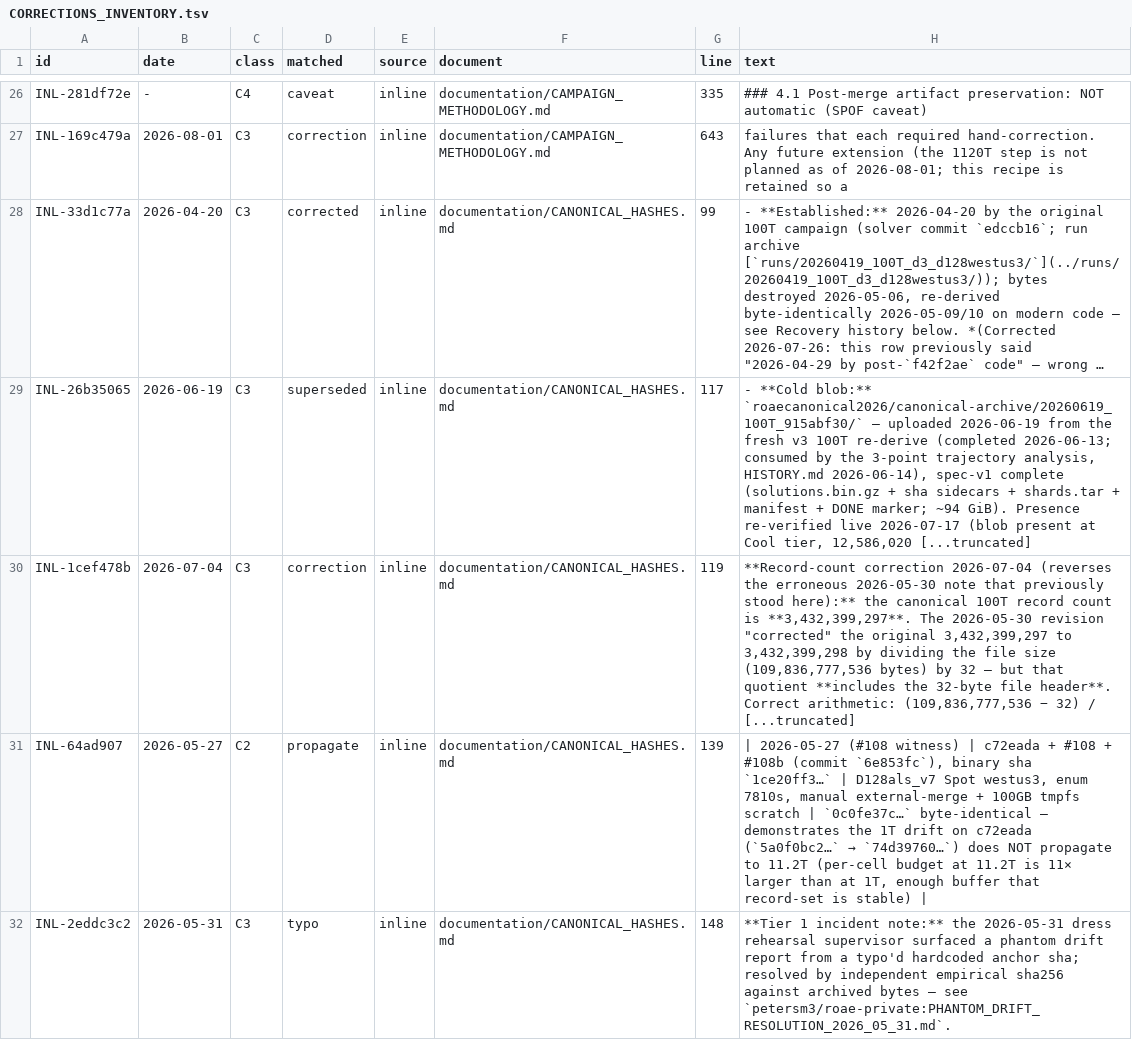
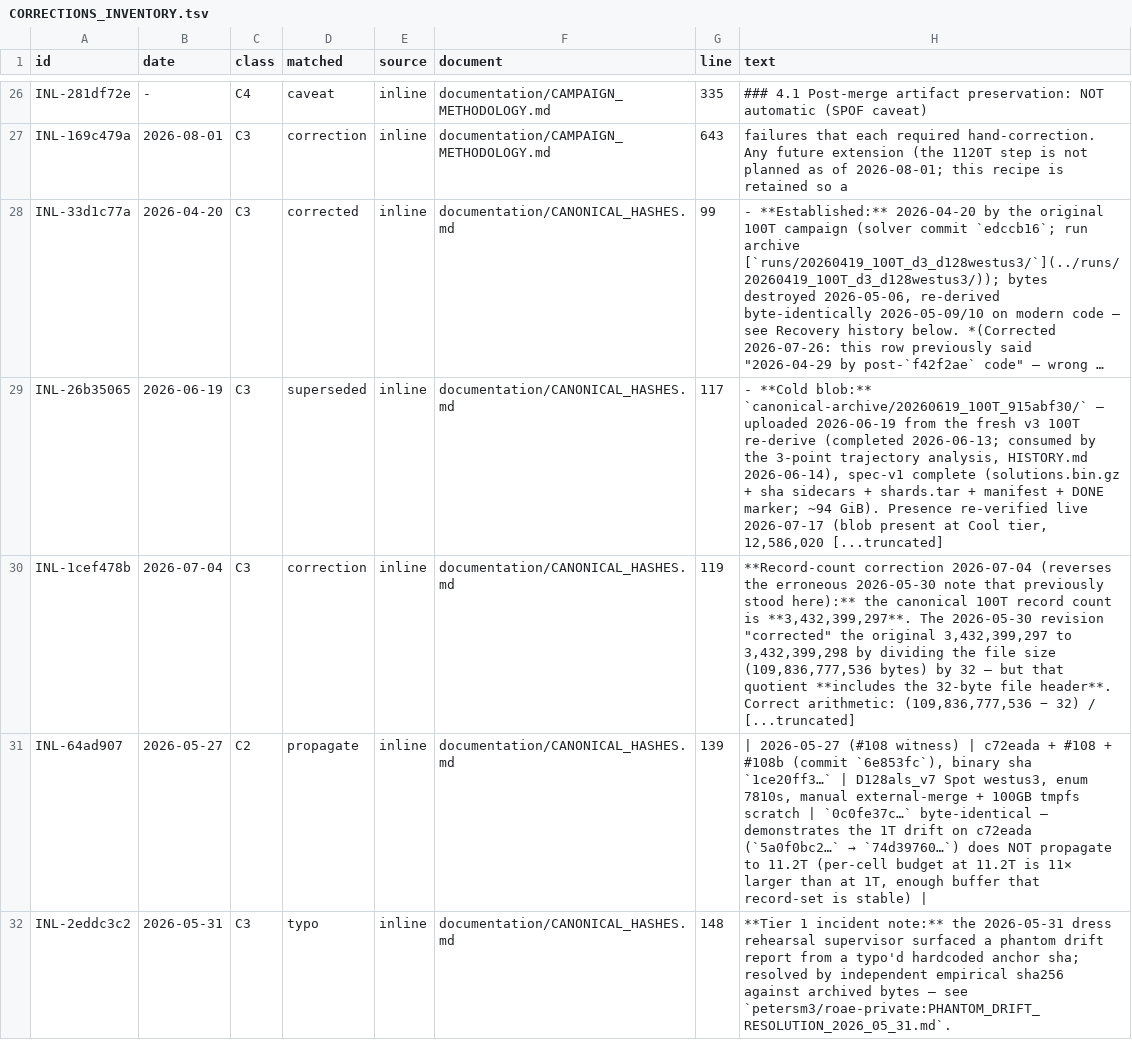
Before and after one commit to petersm3/roae, a TSV file: documentation/CORRECTIONS_INVENTORY.tsv, drawn as a sheet; only a part is shown, gaps mark what is left out; long unchanged cells end in …; the diff covers the shown part only; the diff names each change by its address in the sheet, - before the commit and + after, or states it on an @@ line.

```diff
--- a/documentation/CORRECTIONS_INVENTORY.tsv
+++ b/documentation/CORRECTIONS_INVENTORY.tsv
-H29 (text): …**Cold blob:** `roaecanonical2026/canonical-archive/20260619_100T_915abf30/` — uploaded…
+H29 (text): …**Cold blob:** `canonical-archive/20260619_100T_915abf30/` — uploaded…
```
Also changed, not shown: 1 edited cell elsewhere in this file, 5 other files.
